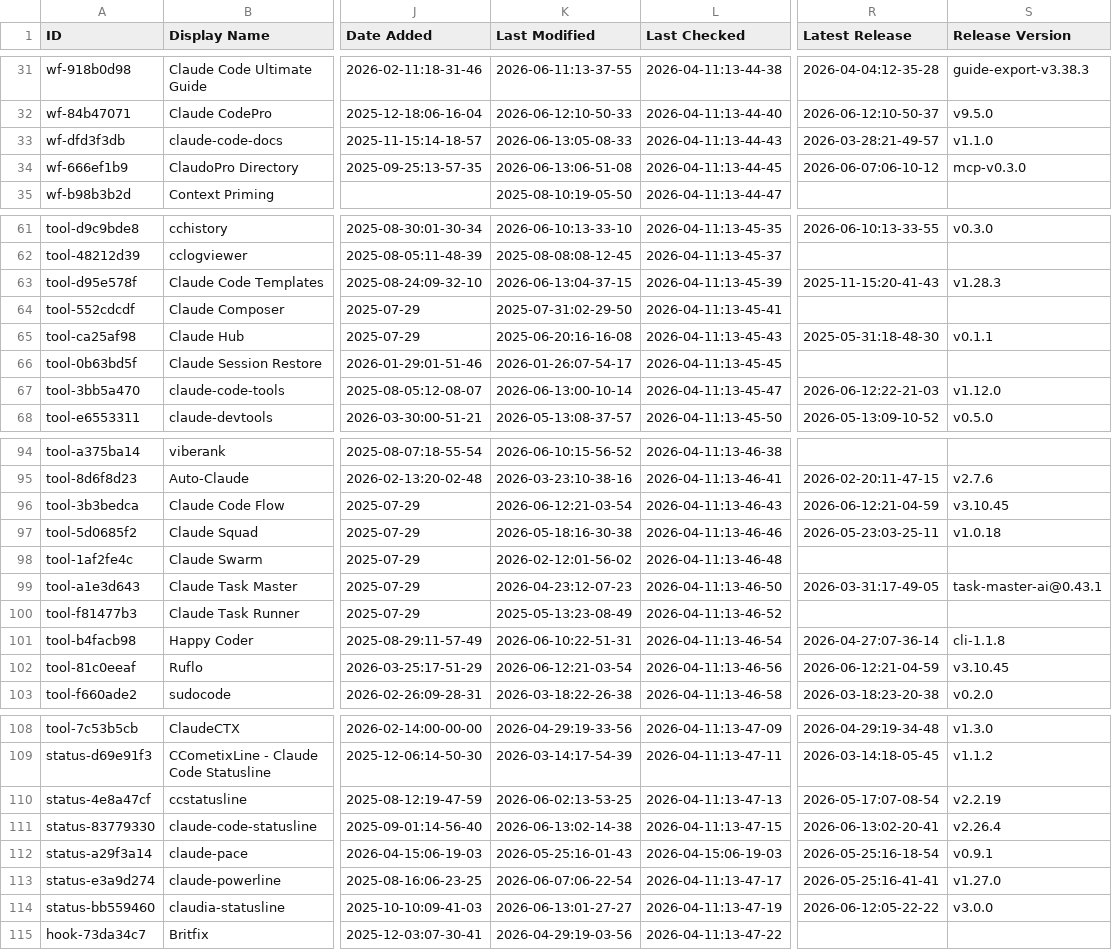
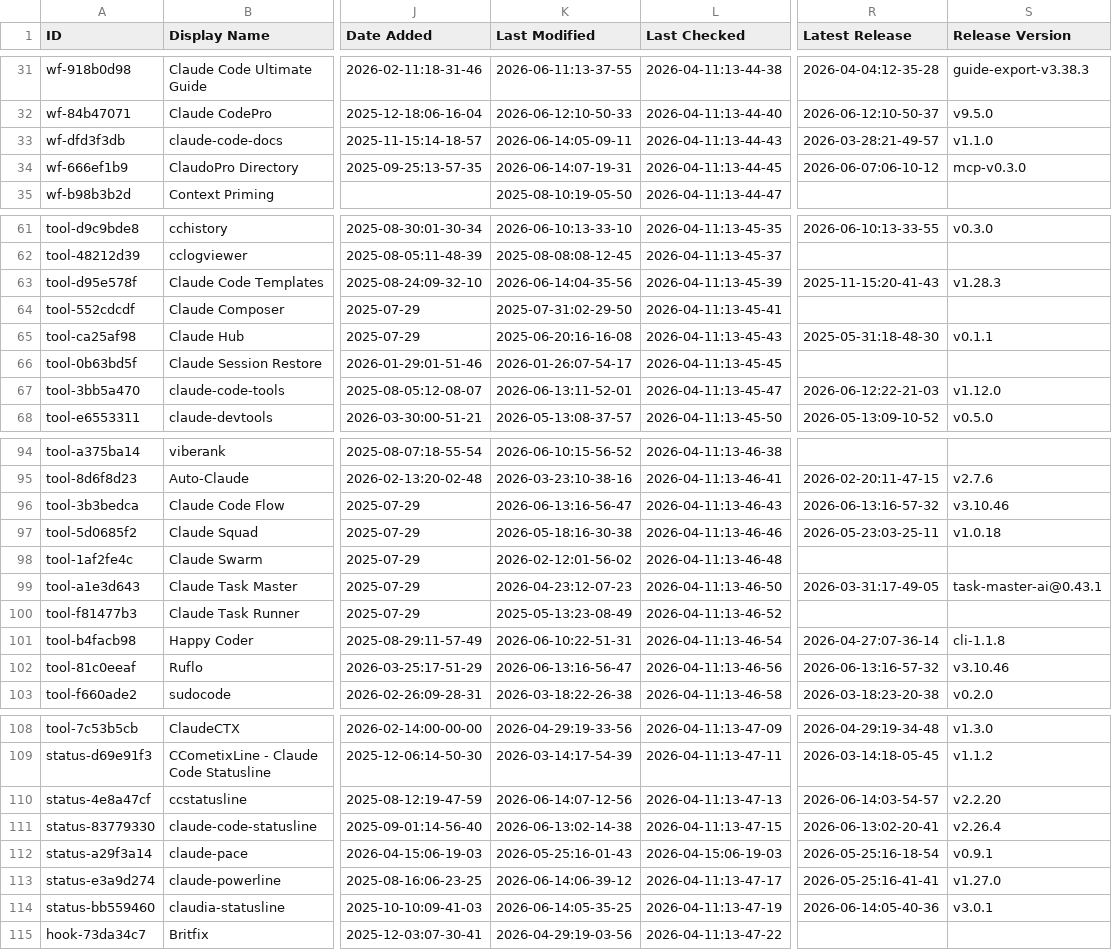
Before and after one commit to Gregnos/awesome-claude-code, a CSV file: THE_RESOURCES_TABLE.csv, drawn as a sheet; only a part is shown, gaps mark what is left out; the diff covers the shown part only; the diff names each change by its address in the sheet, - before the commit and + after, or states it on an @@ line.

```diff
--- a/THE_RESOURCES_TABLE.csv
+++ b/THE_RESOURCES_TABLE.csv
-K33 (Last Modified): 2026-06-13:05-08-33
+K33 (Last Modified): 2026-06-14:05-09-11
-K34 (Last Modified): 2026-06-13:06-51-08
+K34 (Last Modified): 2026-06-14:07-19-31
-K63 (Last Modified): 2026-06-13:04-37-15
+K63 (Last Modified): 2026-06-14:04-35-56
-K67 (Last Modified): 2026-06-13:00-10-14
+K67 (Last Modified): 2026-06-13:11-52-01
-K96 (Last Modified): 2026-06-12:21-03-54
+K96 (Last Modified): 2026-06-13:16-56-47
-R96 (Latest Release): 2026-06-12:21-04-59
+R96 (Latest Release): 2026-06-13:16-57-32
-S96 (Release Version): v3.10.45
+S96 (Release Version): v3.10.46
-K102 (Last Modified): 2026-06-12:21-03-54
+K102 (Last Modified): 2026-06-13:16-56-47
-R102 (Latest Release): 2026-06-12:21-04-59
+R102 (Latest Release): 2026-06-13:16-57-32
-S102 (Release Version): v3.10.45
+S102 (Release Version): v3.10.46
-K110 (Last Modified): 2026-06-02:13-53-25
+K110 (Last Modified): 2026-06-14:07-12-56
-R110 (Latest Release): 2026-05-17:07-08-54
+R110 (Latest Release): 2026-06-14:03-54-57
-S110 (Release Version): v2.2.19
+S110 (Release Version): v2.2.20
-K113 (Last Modified): 2026-06-07:06-22-54
+K113 (Last Modified): 2026-06-14:06-39-12
-K114 (Last Modified): 2026-06-13:01-27-27
+K114 (Last Modified): 2026-06-14:05-35-25
-R114 (Latest Release): 2026-06-12:05-22-22
+R114 (Latest Release): 2026-06-14:05-40-36
-S114 (Release Version): v3.0.0
+S114 (Release Version): v3.0.1
```
Also changed, not shown: 11 edited cells elsewhere in this file.
